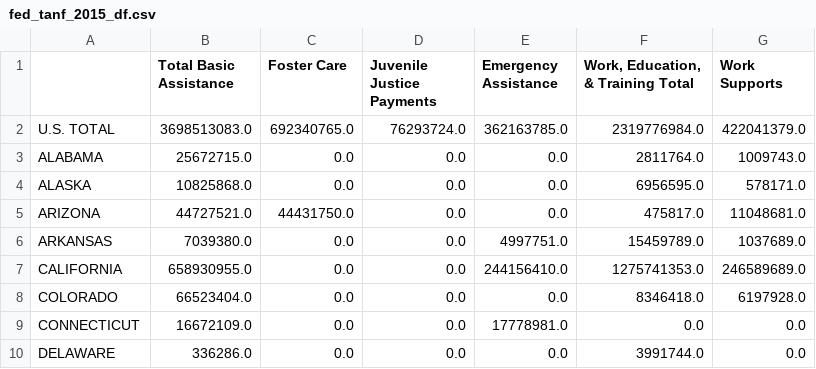
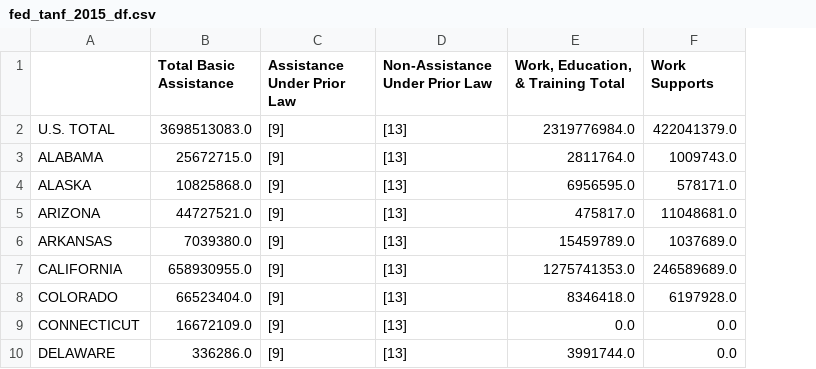
Before and after one commit to FoxtrotLimaDelta/LivingWages-WorkingPoor, a CSV file: Resources/TANF/TANF DFs/fed_tanf_2015_df.csv, drawn as a sheet; only a part is shown; removed rows and columns are numbered as before the commit, all else as after; the diff names each change by its address in the sheet, - before the commit and + after, or states it on an @@ line.

Commit message:
Change 'Prior Law' columns 2109-2015 to match 2010-2014

```diff
--- a/Resources/TANF/TANF DFs/fed_tanf_2015_df.csv
+++ b/Resources/TANF/TANF DFs/fed_tanf_2015_df.csv
-column C (Foster Care), rows 2-10: 692340765.0 | 0.0 | 0.0 | 44431750.0 | 0.0 | 0.0 | 0.0 | 0.0 | 0.0
-column D (Juvenile Justice Payments), rows 2-10: 76293724.0 | 0.0 | 0.0 | 0.0 | 0.0 | 0.0 | 0.0 | 0.0 | 0.0
-column E (Emergency Assistance), rows 2-10: 362163785.0 | 0.0 | 0.0 | 0.0 | 4997751.0 | 244156410.0 | 0.0 | 17778981.0 | 0.0
+column C (Assistance Under Prior Law), rows 2-10: all [9]
+column D (Non-Assistance Under Prior Law), rows 2-10: all [13]
```
Also changed, not shown: Resources/TANF/TANF DFs/fed_tanf_2016_df.csv, Resources/TANF/TANF DFs/fed_tanf_2017_df.csv, 8 other files.
